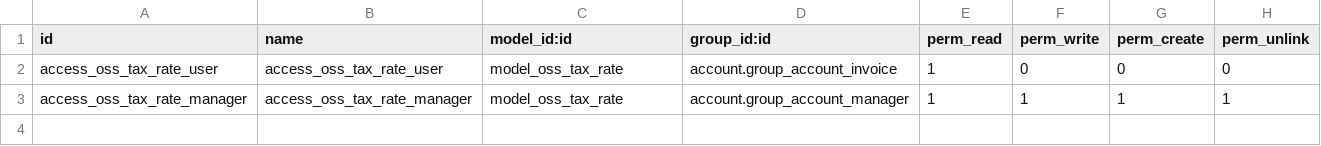
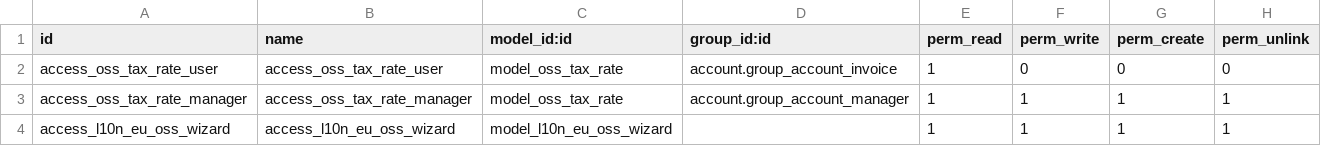
Before and after one commit to OCA/account-fiscal-rule, a CSV file: l10n_eu_oss/security/ir.model.access.csv, drawn as a sheet; the diff names each change by its address in the sheet, - before the commit and + after, or states it on an @@ line.

```diff
--- a/l10n_eu_oss/security/ir.model.access.csv
+++ b/l10n_eu_oss/security/ir.model.access.csv
+row 4: access_l10n_eu_oss_wizard | access_l10n_eu_oss_wizard | model_l10n_eu_oss_wizard |  | 1 | 1 | 1 | 1
```
Also changed, not shown: 5 other files.
